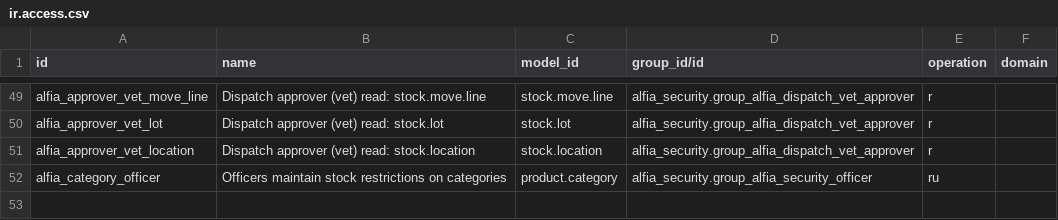
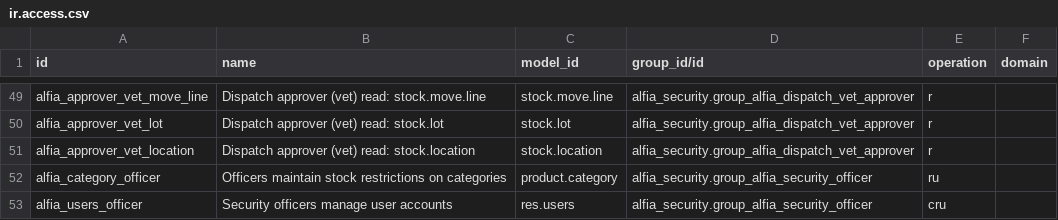
Before and after one commit to vip1982-45/Alfia_odoo_repo, a CSV file: alfia_addons/alfia_security/security/ir.access.csv, drawn as a sheet; only a part is shown, gaps mark what is left out; the diff names each change by its address in the sheet, - before the commit and + after, or states it on an @@ line.

```diff
--- a/alfia_addons/alfia_security/security/ir.access.csv
+++ b/alfia_addons/alfia_security/security/ir.access.csv
+row 53: alfia_users_officer | Security officers manage user accounts | res.users | alfia_security.group_alfia_security_officer | cru
```
Also changed, not shown: 9 other files.
